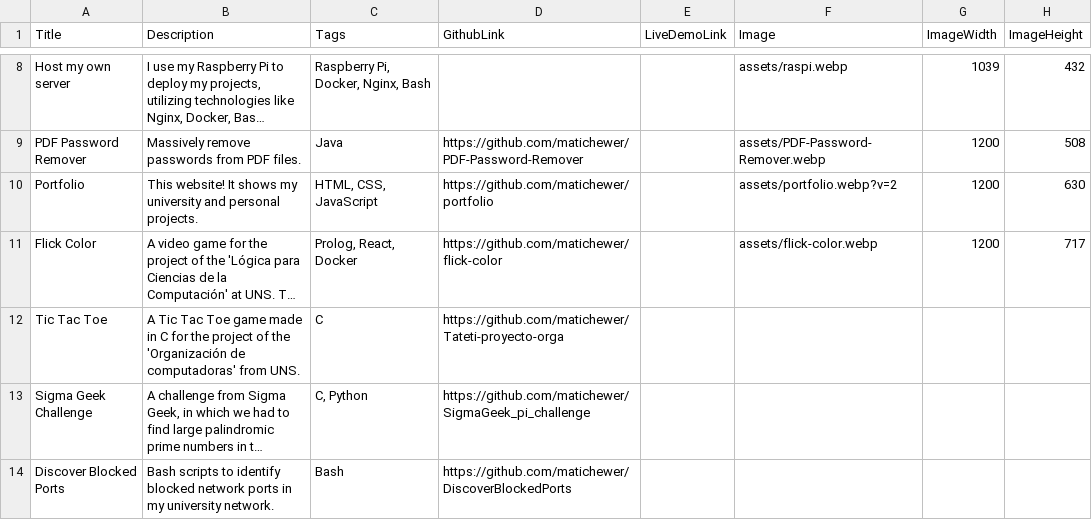
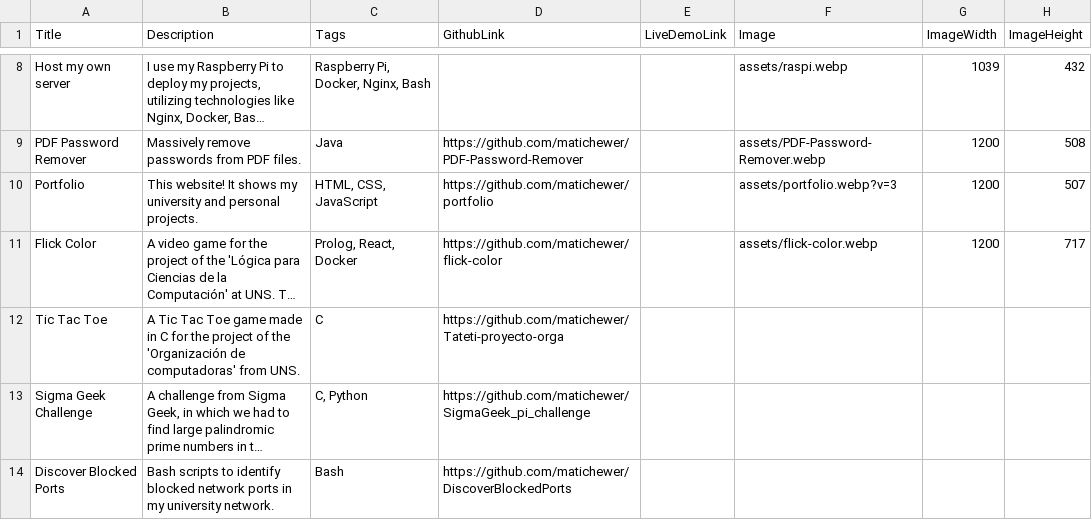
Before and after one commit to matichewer/portfolio, a CSV file: projects.csv, drawn as a sheet; only a part is shown, gaps mark what is left out; long unchanged cells end in …; the diff names each change by its address in the sheet, - before the commit and + after, or states it on an @@ line.

Commit message:
fix: crop the Portfolio card image to its content
The full-page screenshot left the photo and name small inside the card.
Crop to the content at 2x and bump the cache versions to v=3.

```diff
--- a/projects.csv
+++ b/projects.csv
-F10 (Image): assets/portfolio.webp?v=2
+F10 (Image): assets/portfolio.webp?v=3
-H10 (ImageHeight): 630
+H10 (ImageHeight): 507
```
Also changed, not shown: 3 other files.
